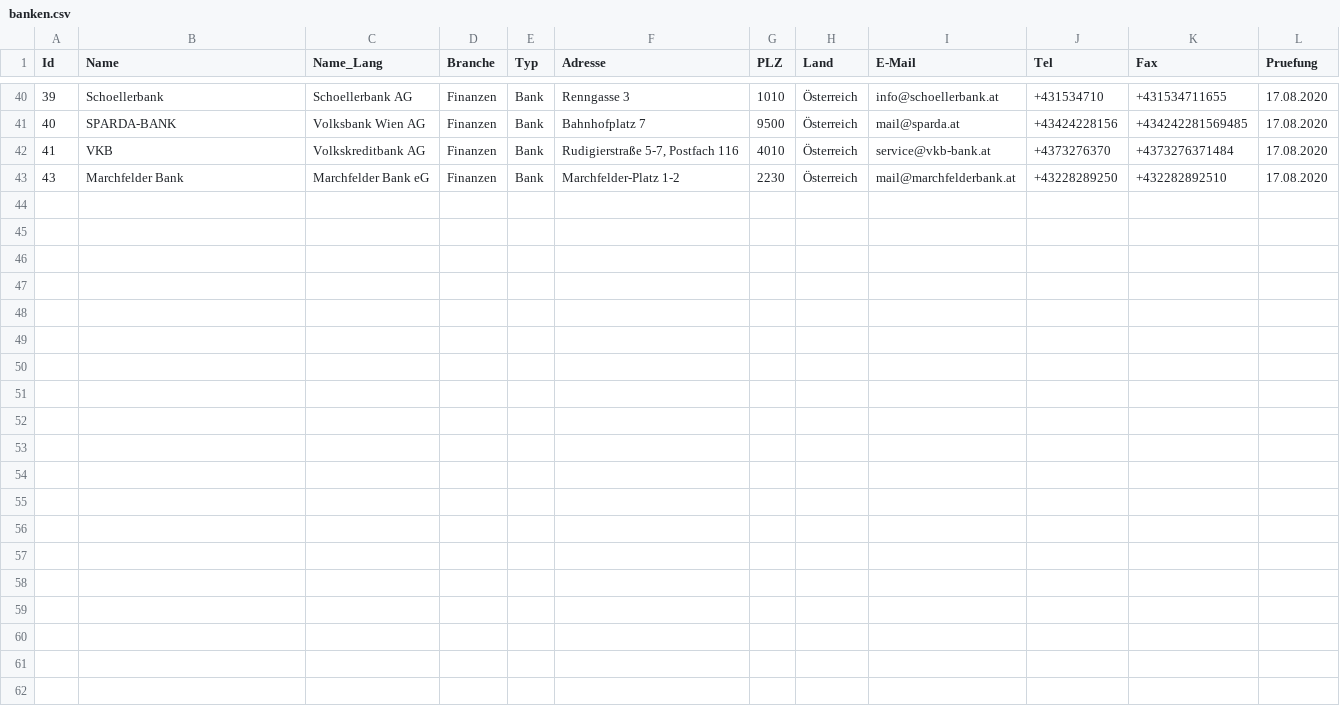
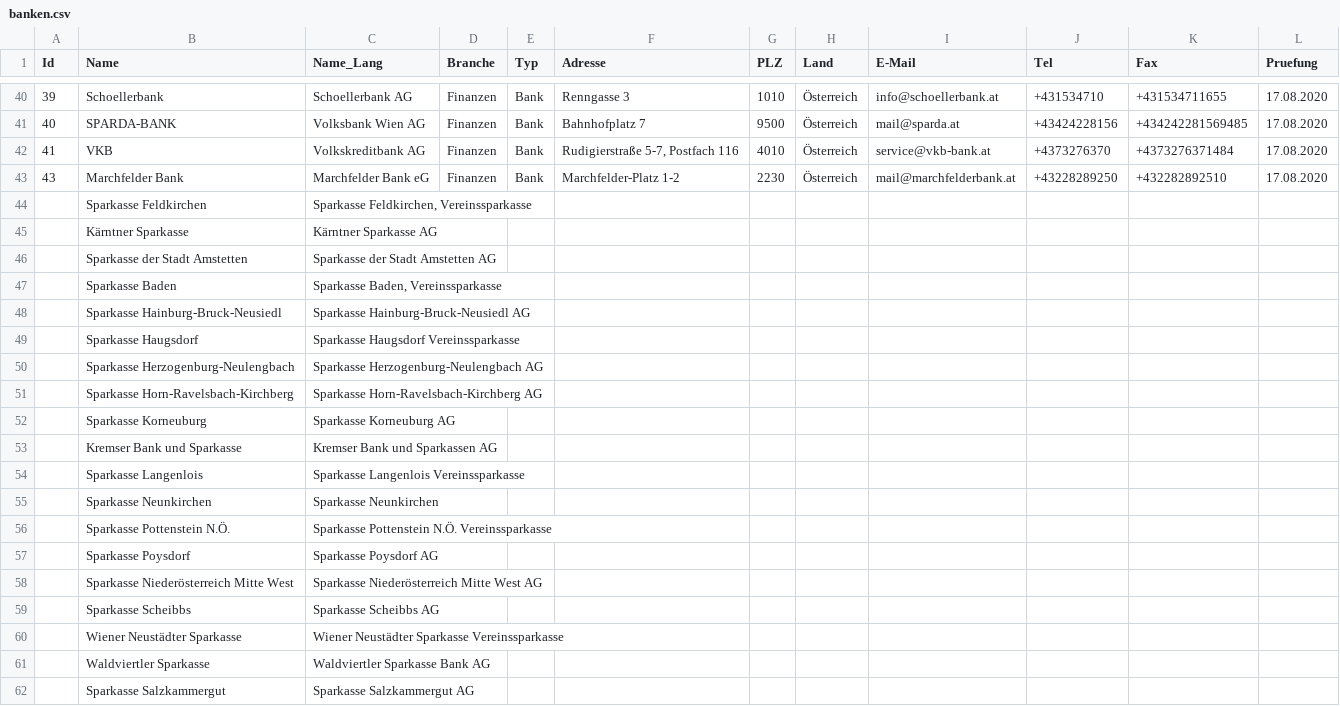
Before and after one commit to cyber-perikarp/auskunftsbegehren_at_adressen, a CSV file: privat/banken.csv, drawn as a sheet; only a part is shown, gaps mark what is left out; the diff covers the shown part only.

Commit message:
Banken: Sparkassen

```diff
--- a/privat/banken.csv
+++ b/privat/banken.csv
@@ -43 +43,20 @@
 43,"Marchfelder Bank","Marchfelder Bank eG","Finanzen","Bank","Marchfelder-Platz 1-2",2230,"Österreich","mail@marchfelderbank.at","+43228289250","+432282892510","17.08.2020"
+,"Sparkasse Feldkirchen","Sparkasse Feldkirchen, Vereinssparkasse",,,,,,,,,
+,"Kärntner Sparkasse","Kärntner Sparkasse AG",,,,,,,,,
+,"Sparkasse der Stadt Amstetten","Sparkasse der Stadt Amstetten AG",,,,,,,,,
+,"Sparkasse Baden","Sparkasse Baden, Vereinssparkasse",,,,,,,,,
+,"Sparkasse Hainburg-Bruck-Neusiedl","Sparkasse Hainburg-Bruck-Neusiedl AG",,,,,,,,,
+,"Sparkasse Haugsdorf","Sparkasse Haugsdorf Vereinssparkasse",,,,,,,,,
+,"Sparkasse Herzogenburg-Neulengbach","Sparkasse Herzogenburg-Neulengbach AG",,,,,,,,,
+,"Sparkasse Horn-Ravelsbach-Kirchberg","Sparkasse Horn-Ravelsbach-Kirchberg AG",,,,,,,,,
+,"Sparkasse Korneuburg","Sparkasse Korneuburg AG",,,,,,,,,
+,"Kremser Bank und Sparkasse","Kremser Bank und Sparkassen AG",,,,,,,,,
+,"Sparkasse Langenlois","Sparkasse Langenlois Vereinssparkasse",,,,,,,,,
+,"Sparkasse Neunkirchen","Sparkasse Neunkirchen",,,,,,,,,
+,"Sparkasse Pottenstein N.Ö.","Sparkasse Pottenstein N.Ö. Vereinssparkasse",,,,,,,,,
+,"Sparkasse Poysdorf","Sparkasse Poysdorf AG",,,,,,,,,
+,"Sparkasse Niederösterreich Mitte West","Sparkasse Niederösterreich Mitte West AG",,,,,,,,,
+,"Sparkasse Scheibbs","Sparkasse Scheibbs AG",,,,,,,,,
+,"Wiener Neustädter Sparkasse","Wiener Neustädter Sparkasse Vereinssparkasse",,,,,,,,,
+,"Waldviertler Sparkasse","Waldviertler Sparkasse Bank AG",,,,,,,,,
+,"Sparkasse Salzkammergut","Sparkasse Salzkammergut AG",,,,,,,,,
```
Also changed, not shown: 29 added rows elsewhere in this file.
